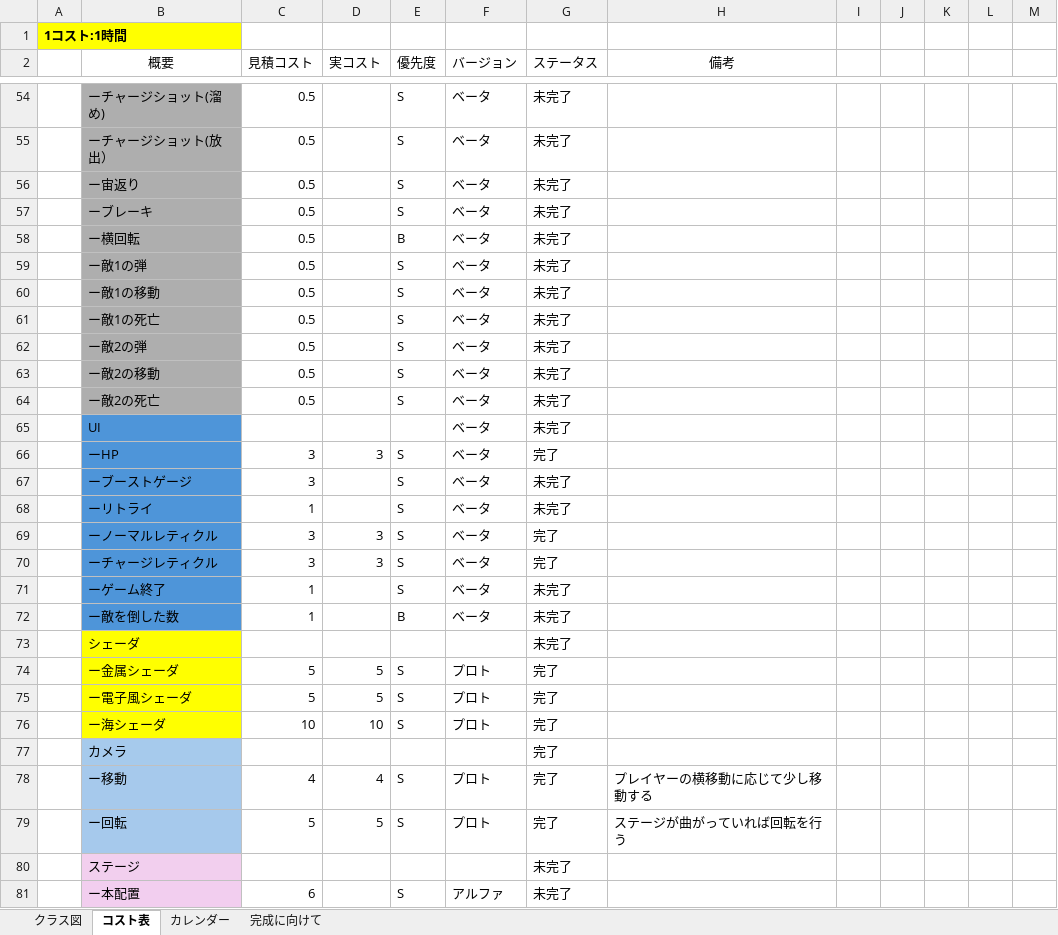
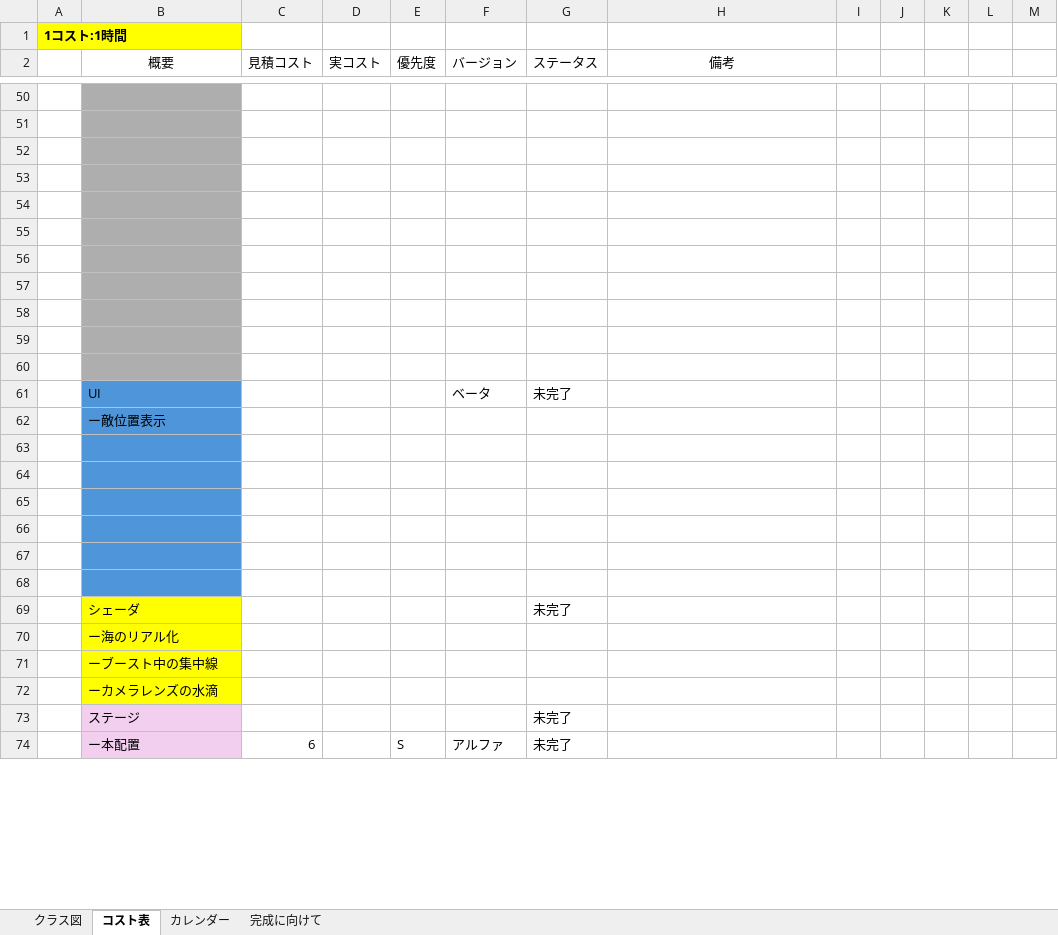
Before and after one commit to 13ko13/NovaWing, an Excel workbook: NovaWing_詳細.xlsx, sheet コスト表, drawn as a sheet; only a part is shown, gaps mark what is left out; values as stored, in another font and other column widths than the file's, no borders; table styles not drawn; removed rows and columns are numbered as before the commit, all else as after; the diff covers the shown part only; the diff names each change by its address in the sheet, - before the commit and + after, or states it on an @@ line.

```diff
--- a/NovaWing_詳細.xlsx (sheet コスト表)
+++ b/NovaWing_詳細.xlsx (sheet コスト表)
-row 50:  | ーチャージショット(溜め) | 0.5 |  | S | ベータ | 未完了
+row 50: (empty)
-row 51:  | ーチャージショット(放出） | 0.5 |  | S | ベータ | 未完了
+row 51: (empty)
-row 52:  | ー宙返り | 0.5 |  | S | ベータ | 未完了
+row 52: (empty)
-row 53:  | ーブレーキ | 0.5 |  | S | ベータ | 未完了
+row 53: (empty)
-row 54:  | ー横回転 | 0.5 |  | B | ベータ | 未完了
+row 54: (empty)
-row 55:  | ー敵1の弾 | 0.5 |  | S | ベータ | 未完了
+row 55: (empty)
-row 56:  | ー敵1の移動 | 0.5 |  | S | ベータ | 未完了
+row 56: (empty)
-row 57:  | ー敵1の死亡 | 0.5 |  | S | ベータ | 未完了
+row 57: (empty)
-row 58:  | ー敵2の弾 | 0.5 |  | S | ベータ | 未完了
+row 58: (empty)
-row 59:  | ー敵2の移動 | 0.5 |  | S | ベータ | 未完了
+row 59: (empty)
-row 60:  | ー敵2の死亡 | 0.5 |  | S | ベータ | 未完了
+row 60: (empty)
-row 66:  | ーHP | 3 | 3 | S | ベータ | 完了
+row 62:  | ー敵位置表示
-row 63:  | ーブーストゲージ | 3 |  | S | ベータ | 未完了
+row 63: (empty)
-row 64:  | ーリトライ | 1 |  | S | ベータ | 未完了
+row 64: (empty)
-row 65:  | ーノーマルレティクル | 3 | 3 | S | ベータ | 完了
+row 65: (empty)
-row 66:  | ーチャージレティクル | 3 | 3 | S | ベータ | 完了
+row 66: (empty)
-row 67:  | ーゲーム終了 | 1 |  | S | ベータ | 未完了
+row 67: (empty)
-row 68:  | ー敵を倒した数 | 1 |  | B | ベータ | 未完了
+row 68: (empty)
-row 74:  | ー金属シェーダ | 5 | 5 | S | プロト | 完了
-row 75:  | ー電子風シェーダ | 5 | 5 | S | プロト | 完了
-row 76:  | ー海シェーダ | 10 | 10 | S | プロト | 完了
-row 77:  | カメラ |  |  |  |  | 完了
-row 78:  | ー移動 | 4 | 4 | S | プロト | 完了 | プレイヤーの横移動に応じて少し移動する
-row 79:  | ー回転 | 5 | 5 | S | プロト | 完了 | ステージが曲がっていれば回転を行う
+row 70:  | ー海のリアル化
+row 71:  | ーブースト中の集中線
+row 72:  | ーカメラレンズの水滴
```
Also changed, not shown: 29 added rows, 34 removed rows, 64 edited cells and cell formats elsewhere in this sheet, formulas that keep their value.
